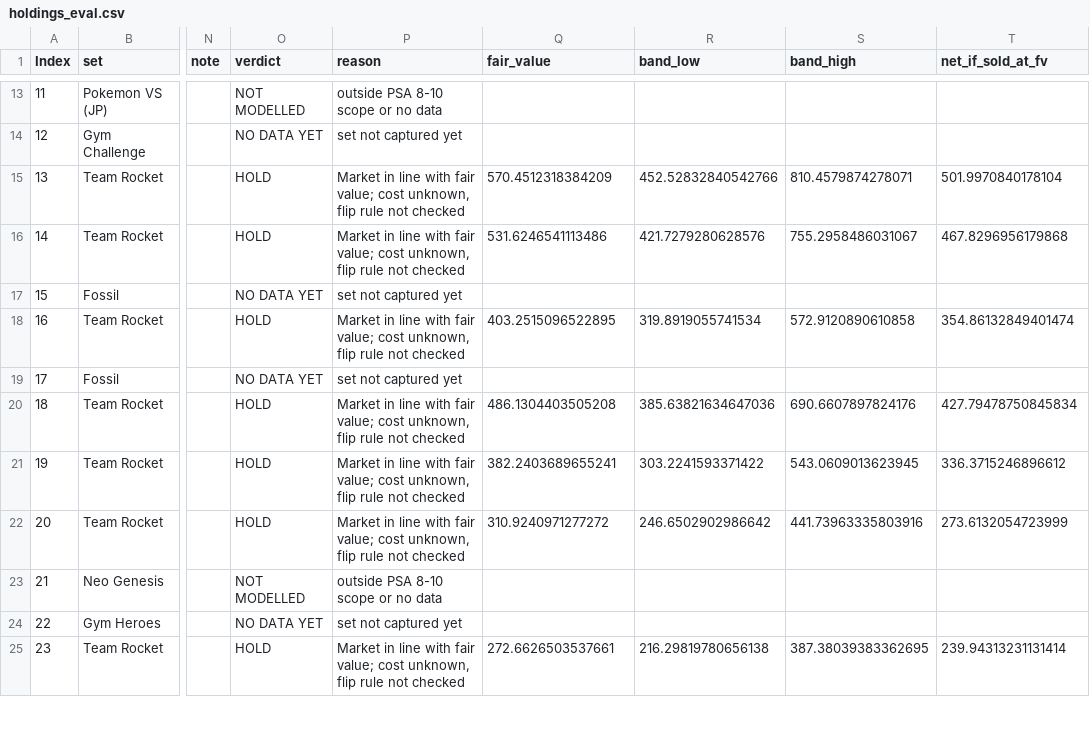
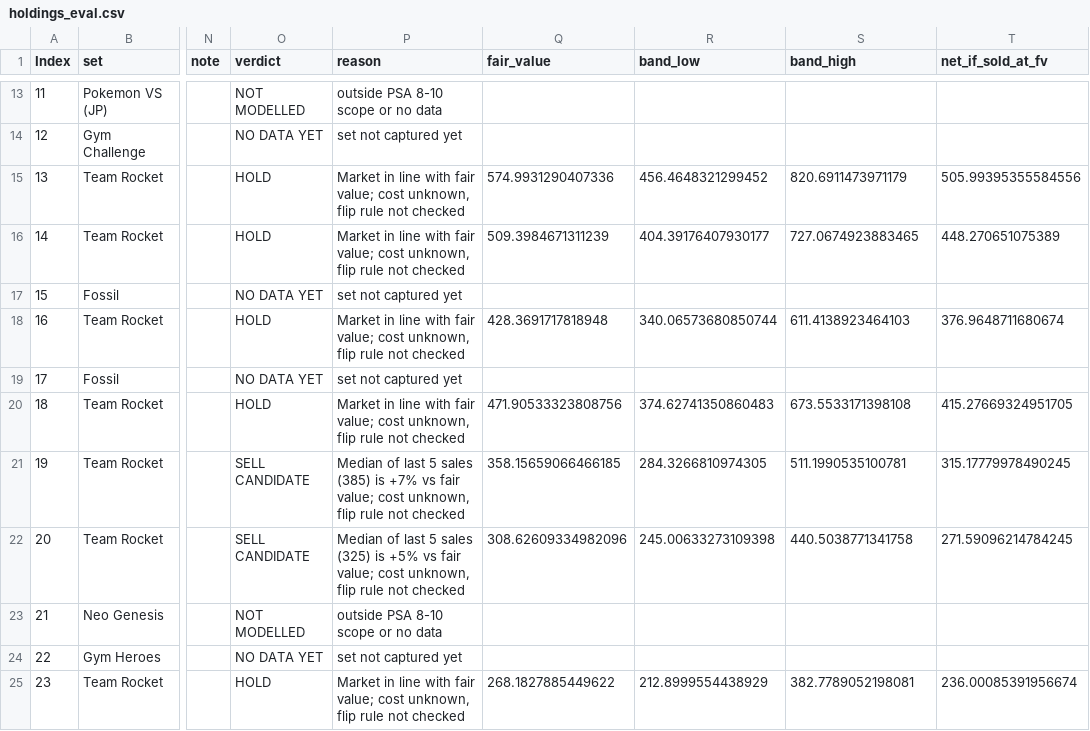
Before and after one commit to Nuttzx/testapp, a CSV file: data/out/holdings_eval.csv, drawn as a sheet; only a part is shown, gaps mark what is left out; the diff covers the shown part only; the diff names each change by its address in the sheet, - before the commit and + after, or states it on an @@ line.

```diff
--- a/data/out/holdings_eval.csv
+++ b/data/out/holdings_eval.csv
-Q15 (fair_value): 570.4512318384209
+Q15 (fair_value): 574.9931290407336
-R15 (band_low): 452.52832840542766
+R15 (band_low): 456.4648321299452
-S15 (band_high): 810.4579874278071
+S15 (band_high): 820.6911473971179
-T15 (net_if_sold_at_fv): 501.9970840178104
+T15 (net_if_sold_at_fv): 505.99395355584556
-Q16 (fair_value): 531.6246541113486
+Q16 (fair_value): 509.3984671311239
-R16 (band_low): 421.7279280628576
+R16 (band_low): 404.39176407930177
-S16 (band_high): 755.2958486031067
+S16 (band_high): 727.0674923883465
-T16 (net_if_sold_at_fv): 467.8296956179868
+T16 (net_if_sold_at_fv): 448.270651075389
-Q18 (fair_value): 403.2515096522895
+Q18 (fair_value): 428.3691717818948
-R18 (band_low): 319.8919055741534
+R18 (band_low): 340.06573680850744
-S18 (band_high): 572.9120890610858
+S18 (band_high): 611.4138923464103
-T18 (net_if_sold_at_fv): 354.86132849401474
+T18 (net_if_sold_at_fv): 376.9648711680674
-Q20 (fair_value): 486.1304403505208
+Q20 (fair_value): 471.90533323808756
-R20 (band_low): 385.63821634647036
+R20 (band_low): 374.62741350860483
-S20 (band_high): 690.6607897824176
+S20 (band_high): 673.5533171398108
-T20 (net_if_sold_at_fv): 427.79478750845834
+T20 (net_if_sold_at_fv): 415.27669324951705
-O21:O22 (verdict): HOLD
+O21:O22 (verdict): SELL CANDIDATE
-P21 (reason): Market in line with fair value;…
+P21 (reason): Median of last 5 sales (385) is +7% vs fair value;…
-Q21 (fair_value): 382.2403689655241
+Q21 (fair_value): 358.15659066466185
-R21 (band_low): 303.2241593371422
+R21 (band_low): 284.3266810974305
-S21 (band_high): 543.0609013623945
+S21 (band_high): 511.1990535100781
-T21 (net_if_sold_at_fv): 336.3715246896612
+T21 (net_if_sold_at_fv): 315.17779978490245
-P22 (reason): Market in line with fair value;…
+P22 (reason): Median of last 5 sales (325) is +5% vs fair value;…
-Q22 (fair_value): 310.9240971277272
+Q22 (fair_value): 308.62609334982096
-R22 (band_low): 246.6502902986642
+R22 (band_low): 245.00633273109398
-S22 (band_high): 441.73963335803916
+S22 (band_high): 440.5038771341758
-T22 (net_if_sold_at_fv): 273.6132054723999
+T22 (net_if_sold_at_fv): 271.59096214784245
-Q25 (fair_value): 272.6626503537661
+Q25 (fair_value): 268.1827885449622
-R25 (band_low): 216.29819780656138
+R25 (band_low): 212.8999554438929
-S25 (band_high): 387.38039383362695
+S25 (band_high): 382.7789052198081
-T25 (net_if_sold_at_fv): 239.94313231131414
+T25 (net_if_sold_at_fv): 236.00085391956674
```
Also changed, not shown: 46 edited cells elsewhere in this file, data/out/lead_lag.csv, data/out/low_pop_layer.csv, 9 other files.
